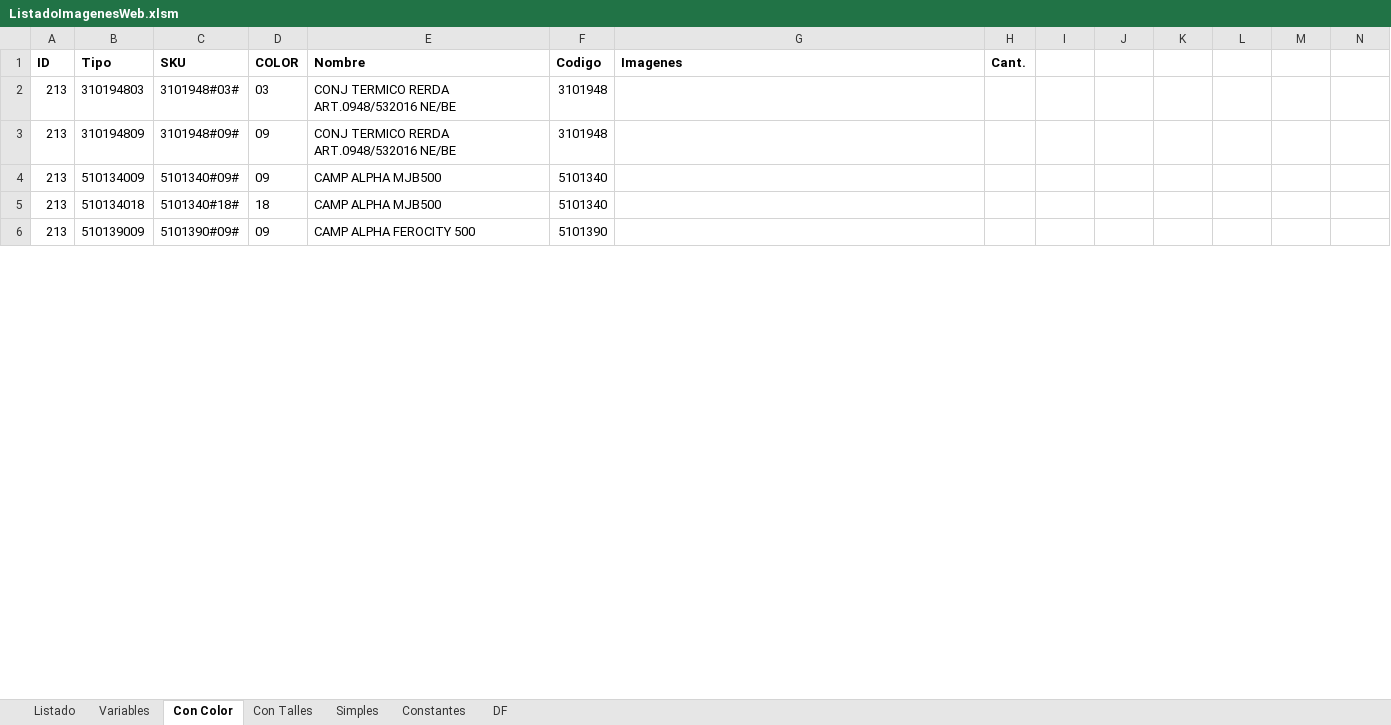
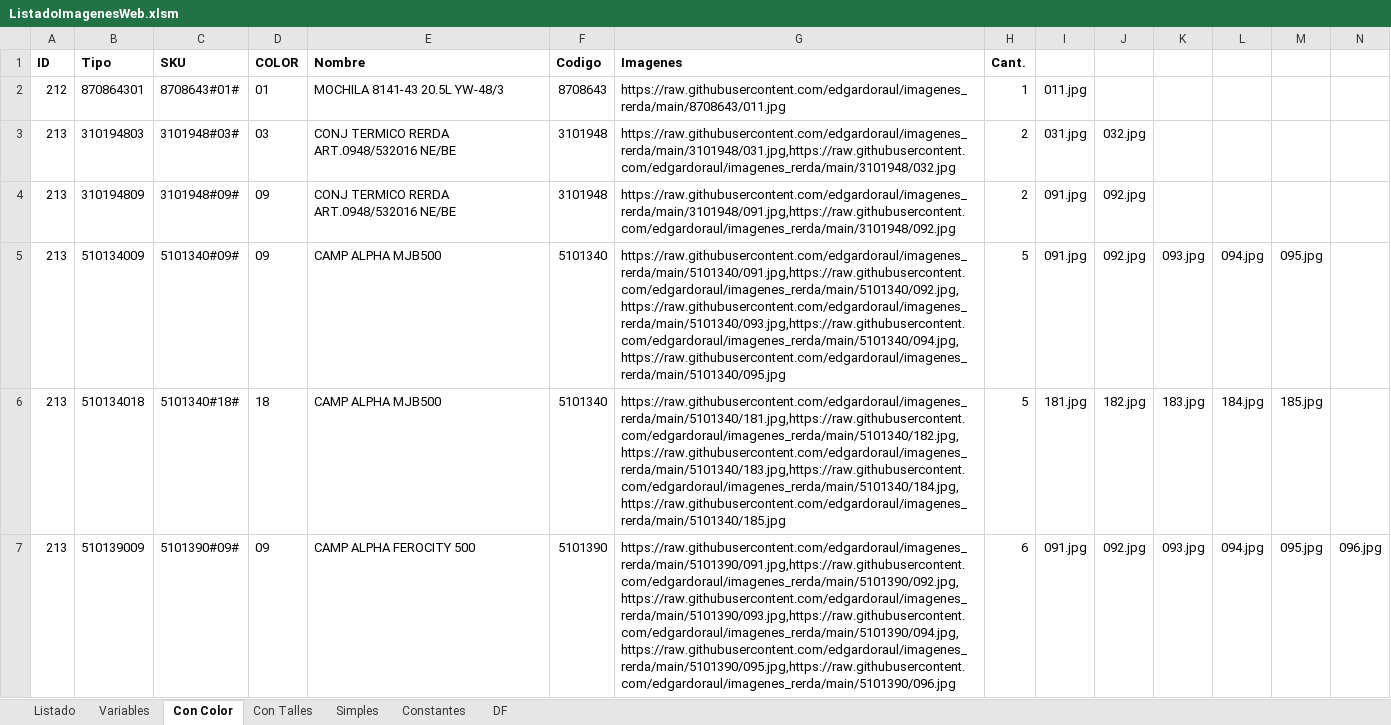
Before and after one commit to edgardoraul/archivos_bat, an Excel workbook: ListadoImagenesWeb.xlsm, sheet Con Color, drawn as a sheet; only a part is shown; values as stored, in another font and other column widths than the file's, no borders; addresses are those after the commit; rows hold the shown columns only; the diff covers the shown part only; the diff names each change by its address in the sheet, - before the commit and + after, or states it on an @@ line.

```diff
--- a/ListadoImagenesWeb.xlsm (sheet Con Color)
+++ b/ListadoImagenesWeb.xlsm (sheet Con Color)
+row 2: 212 | 870864301 | 8708643#01# | 01 | MOCHILA 8141-43 20.5L YW-48/3 | 8708643 | https://raw.githubusercontent.com/edgardoraul/imagenes_rerda/main/8708643/011.jpg | 1 | 011.jpg
-G3 (Imagenes): (empty)
+G3 (Imagenes): https://raw.githubusercontent.com/edgardoraul/imagenes_rerda/main/3101948/031.jpg,https://raw.githubusercontent.com/edgardoraul/imagenes_rerda/main/3101948/032.jpg
-H3:H4 (Cant.): (empty)
+H3:H4 (Cant.): 2
-I3: (empty)
+I3: 031.jpg
-J3: (empty)
+J3: 032.jpg
-G4 (Imagenes): (empty)
+G4 (Imagenes): https://raw.githubusercontent.com/edgardoraul/imagenes_rerda/main/3101948/091.jpg,https://raw.githubusercontent.com/edgardoraul/imagenes_rerda/main/3101948/092.jpg
-I4:I5: (empty)
+I4:I5: 091.jpg
-J4:J5: (empty)
+J4:J5: 092.jpg
-G5 (Imagenes): (empty)
+G5 (Imagenes): https://raw.githubusercontent.com/edgardoraul/imagenes_rerda/main/5101340/091.jpg,https://raw.githubusercontent.com/edgardoraul/imagenes_rerda/main/5101340/092.jpg,https://raw.githubusercontent.com/edgardoraul/imagenes_rerda/main/5101340/093.jpg,https://raw.githubusercontent.com/edgardoraul/imagenes_rerda/main/5101340/094.jpg,https://raw.githubusercontent.com/edgardoraul/imagenes_rerda/main/5101340/095.jpg
-H5:H6 (Cant.): (empty)
+H5:H6 (Cant.): 5
-K5: (empty)
+K5: 093.jpg
-L5: (empty)
+L5: 094.jpg
-M5: (empty)
+M5: 095.jpg
-G6 (Imagenes): (empty)
+G6 (Imagenes): https://raw.githubusercontent.com/edgardoraul/imagenes_rerda/main/5101340/181.jpg,https://raw.githubusercontent.com/edgardoraul/imagenes_rerda/main/5101340/182.jpg,https://raw.githubusercontent.com/edgardoraul/imagenes_rerda/main/5101340/183.jpg,https://raw.githubusercontent.com/edgardoraul/imagenes_rerda/main/5101340/184.jpg,https://raw.githubusercontent.com/edgardoraul/imagenes_rerda/main/5101340/185.jpg
-I6: (empty)
+I6: 181.jpg
-J6: (empty)
+J6: 182.jpg
-K6: (empty)
+K6: 183.jpg
-L6: (empty)
+L6: 184.jpg
-M6: (empty)
+M6: 185.jpg
-G7 (Imagenes): (empty)
+G7 (Imagenes): https://raw.githubusercontent.com/edgardoraul/imagenes_rerda/main/5101390/091.jpg,https://raw.githubusercontent.com/edgardoraul/imagenes_rerda/main/5101390/092.jpg,https://raw.githubusercontent.com/edgardoraul/imagenes_rerda/main/5101390/093.jpg,https://raw.githubusercontent.com/edgardoraul/imagenes_rerda/main/5101390/094.jpg,https://raw.githubusercontent.com/edgardoraul/imagenes_rerda/main/5101390/095.jpg,https://raw.githubusercontent.com/edgardoraul/imagenes_rerda/main/5101390/096.jpg
-H7 (Cant.): (empty)
+H7 (Cant.): 6
-I7: (empty)
+I7: 091.jpg
-J7: (empty)
+J7: 092.jpg
-K7: (empty)
+K7: 093.jpg
-L7: (empty)
+L7: 094.jpg
-M7: (empty)
+M7: 095.jpg
-N7: (empty)
+N7: 096.jpg
```
Also changed, not shown: 1 added row, 1 removed row, 1573 edited cells and cell formats elsewhere in this sheet, sheet Listado, sheet Con Talles, formulas that keep their value, 01. Ventas Elena 1. 15-03-2022.xlsm.
